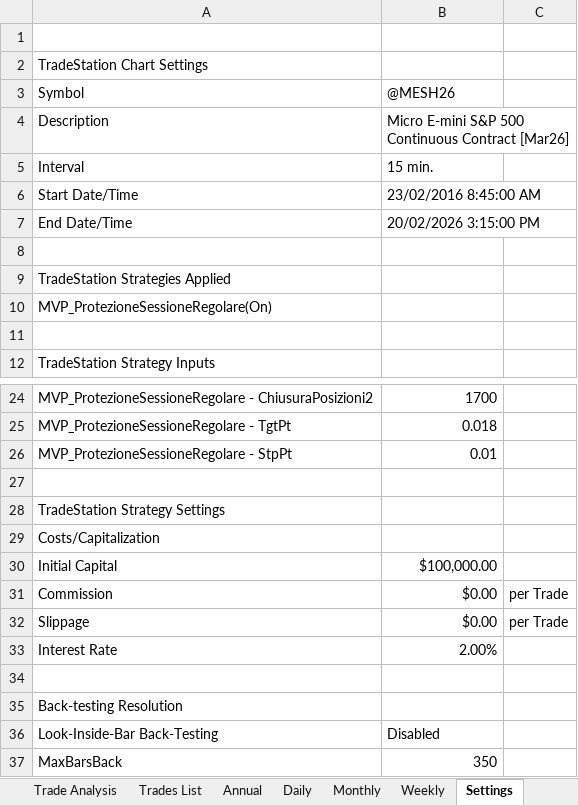
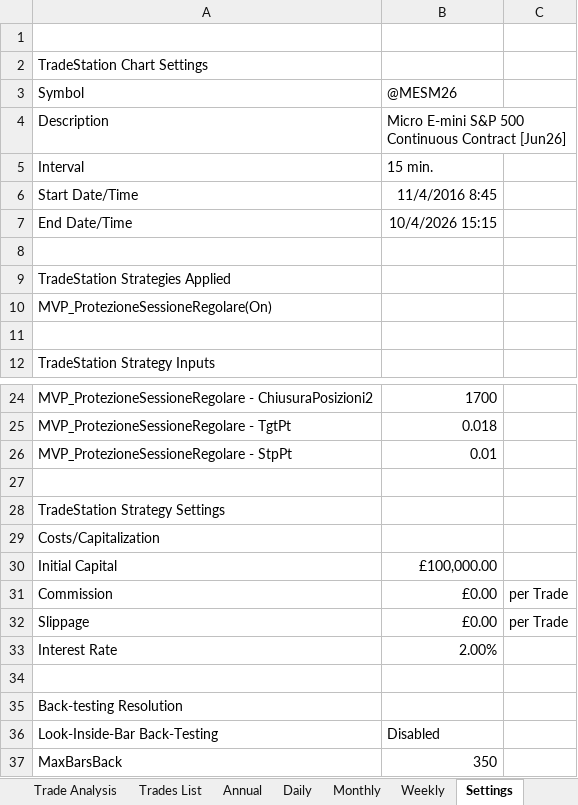
Before and after one commit to andreaviotto-star/trading-dashboard, an Excel workbook: ES bout reg - long.xlsx, sheet Settings, drawn as a sheet; only a part is shown, gaps mark what is left out; values as stored, in another font and other column widths than the file's, no borders; the diff names each change by its address in the sheet, - before the commit and + after, or states it on an @@ line.

```diff
--- a/ES bout reg - long.xlsx (sheet Settings)
+++ b/ES bout reg - long.xlsx (sheet Settings)
-B3: @MESH26
+B3: @MESM26
-B4: …Continuous Contract [Mar26]
+B4: …Continuous Contract [Jun26]
-B6: 23/02/2016 8:45:00 AM
+B6: 11/4/2016 8:45
-B7: 20/02/2026 3:15:00 PM
+B7: 10/4/2026 15:15
-B30: $100,000.00
+B30: £100,000.00
-B31:B32: $0.00
+B31:B32: £0.00
```
Also changed, not shown: sheet Trades List, sheet Daily, sheet Weekly, sheet Monthly, sheet Trade Analysis, sheet Performance Summary, 1 more sheet, ES ORB custom - long e short.xlsx, ES rev eur - long.xlsx, 16 other files.
